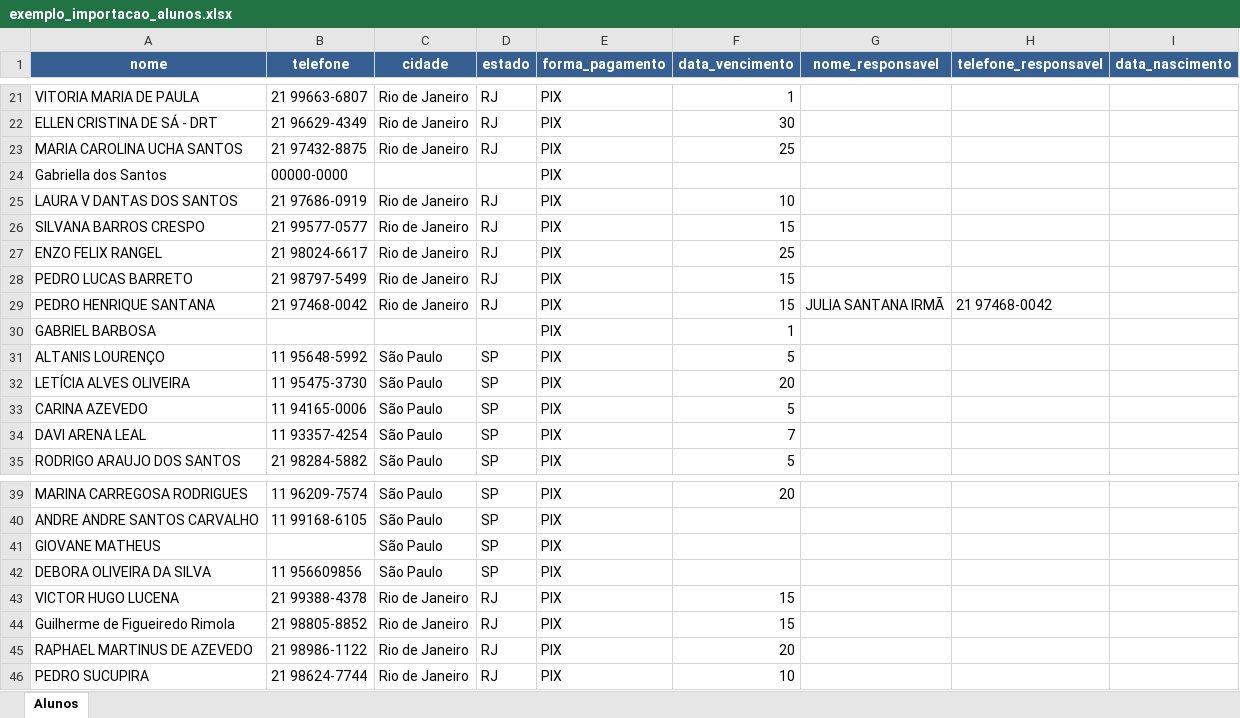
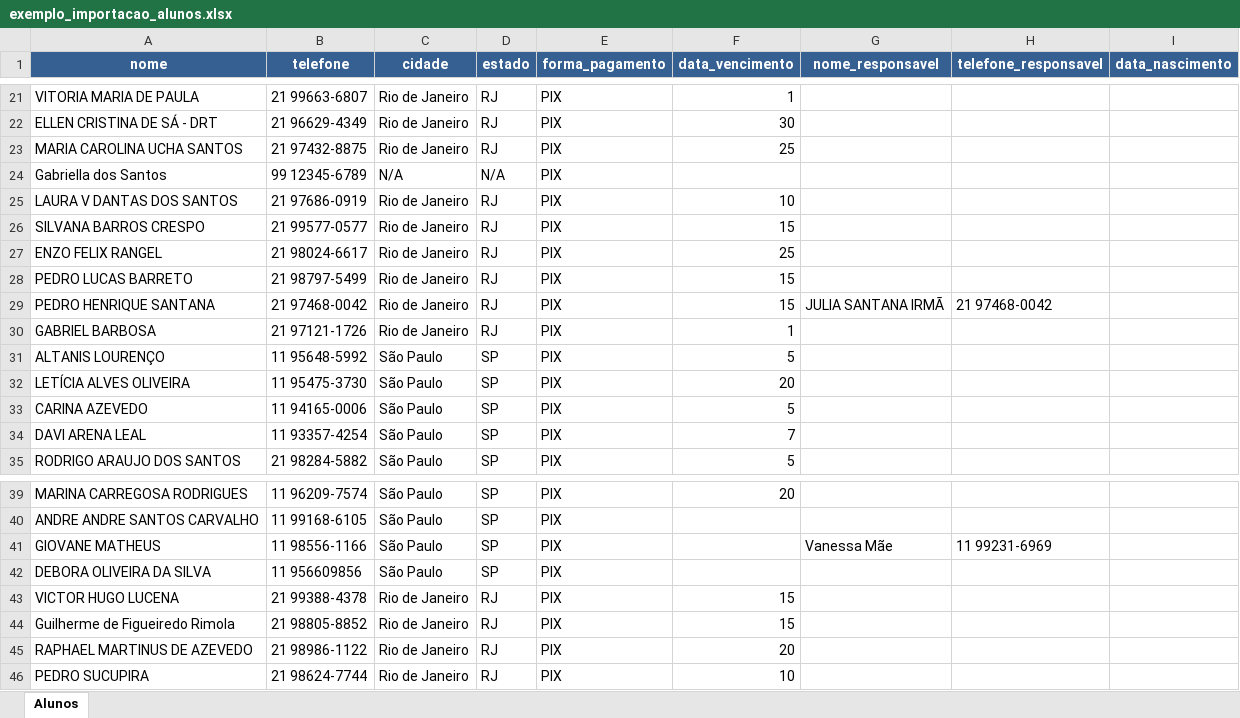
Before and after one commit to Ap0c-dev/Dublacontrol, an Excel workbook: exemplo_importacao_alunos.xlsx, sheet Alunos, drawn as a sheet; only a part is shown, gaps mark what is left out; values as stored, in another font and other column widths than the file's, no borders; the diff names each change by its address in the sheet, - before the commit and + after, or states it on an @@ line.

```diff
--- a/exemplo_importacao_alunos.xlsx (sheet Alunos)
+++ b/exemplo_importacao_alunos.xlsx (sheet Alunos)
-B24 (telefone): 00000-0000
+B24 (telefone): 99 12345-6789
-C24 (cidade): (empty)
+C24 (cidade): N/A
-D24 (estado): (empty)
+D24 (estado): N/A
-B30 (telefone): (empty)
+B30 (telefone): 21 97121-1726
-C30 (cidade): (empty)
+C30 (cidade): Rio de Janeiro
-D30 (estado): (empty)
+D30 (estado): RJ
-B41 (telefone): (empty)
+B41 (telefone): 11 98556-1166
-G41 (nome_responsavel): (empty)
+G41 (nome_responsavel): Vanessa Mãe
-H41 (telefone_responsavel): (empty)
+H41 (telefone_responsavel): 11 99231-6969
```
Also changed, not shown: 5 other files.
